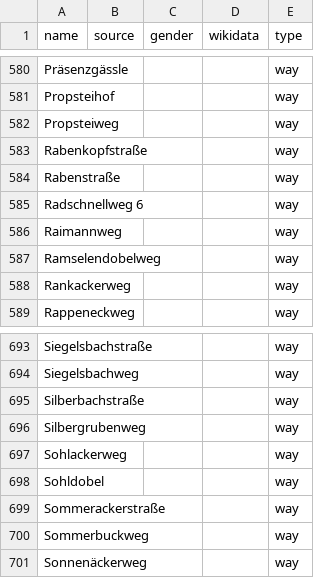
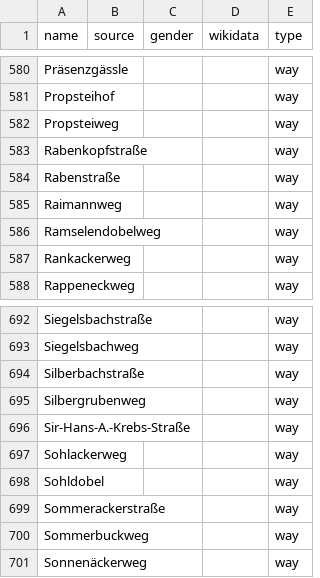
Before and after one commit to EqualStreetNames/equalstreetnames-freiburg-im-breisgau, a CSV file: data/other.csv, drawn as a sheet; only a part is shown, gaps mark what is left out.

```diff
--- a/data/other.csv
+++ b/data/other.csv
@@ -584,3 +584,2 @@ Rabenkopfstraße,,,,way
 Rabenstraße,,,,way
-"Radschnellweg 6",,,,way
 Raimannweg,,,,way
@@ -696,2 +695,3 @@ Silberbachstraße,,,,way
 Silbergrubenweg,,,,way
+Sir-Hans-A.-Krebs-Straße,,,,way
 Sohlackerweg,,,,way
```
Also changed, not shown: 3 other files.
